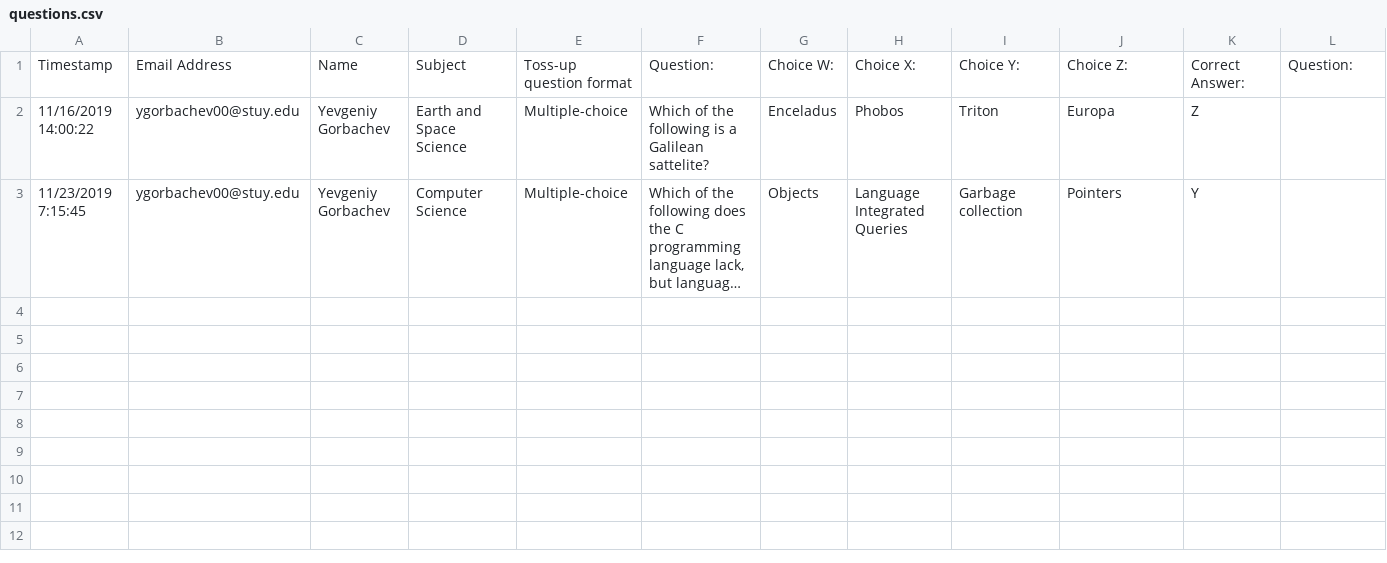
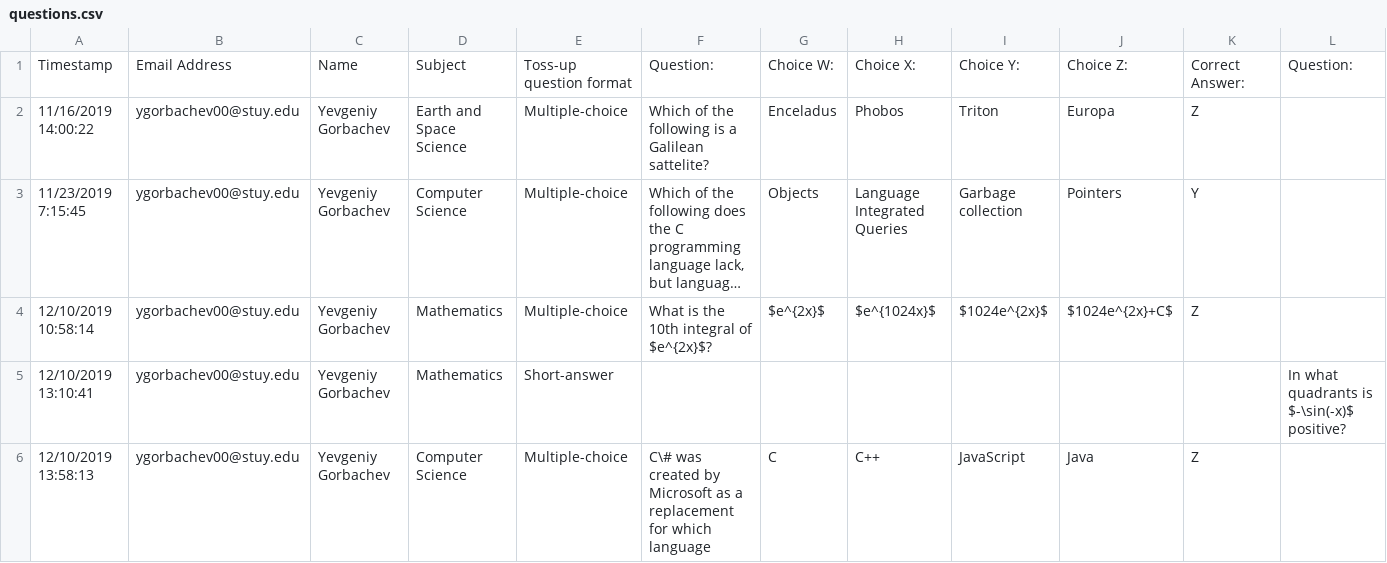
Before and after one commit to yevagorbachev/set_maker, a CSV file: questions.csv, drawn as a sheet; only a part is shown; long unchanged cells end in …; rows hold the shown columns only; the diff names each change by its address in the sheet, - before the commit and + after, or states it on an @@ line.

Commit message:
writes entire collection of questions to a file

```diff
--- a/questions.csv
+++ b/questions.csv
+row 4: 12/10/2019 10:58:14 | ygorbachev00@stuy.edu | Yevgeniy Gorbachev | Mathematics | Multiple-choice | What is the 10th integral of $e^{2x}$? | $e^{2x}$ | $e^{1024x}$ | $1024e^{2x}$ | $1024e^{2x}+C$ | Z
+row 5: 12/10/2019 13:10:41 | ygorbachev00@stuy.edu | Yevgeniy Gorbachev | Mathematics | Short-answer |  |  |  |  |  |  | In what quadrants is $-\sin(-x)$ positive?
+row 6: 12/10/2019 13:58:13 | ygorbachev00@stuy.edu | Yevgeniy Gorbachev | Computer Science | Multiple-choice | C\# was created by Microsoft as a replacement for which language | C | C++ | JavaScript | Java | Z
```
Also changed, not shown: 2 other files.
